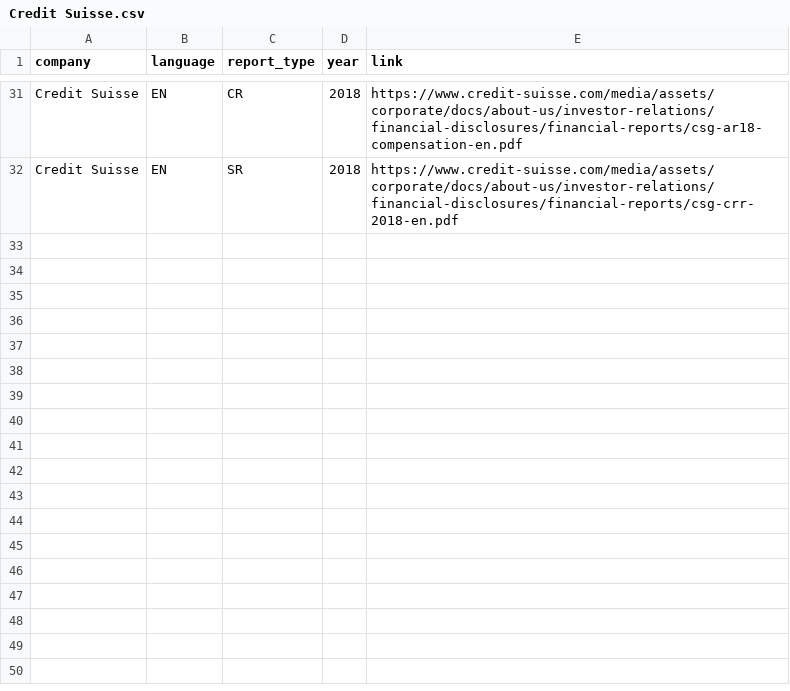
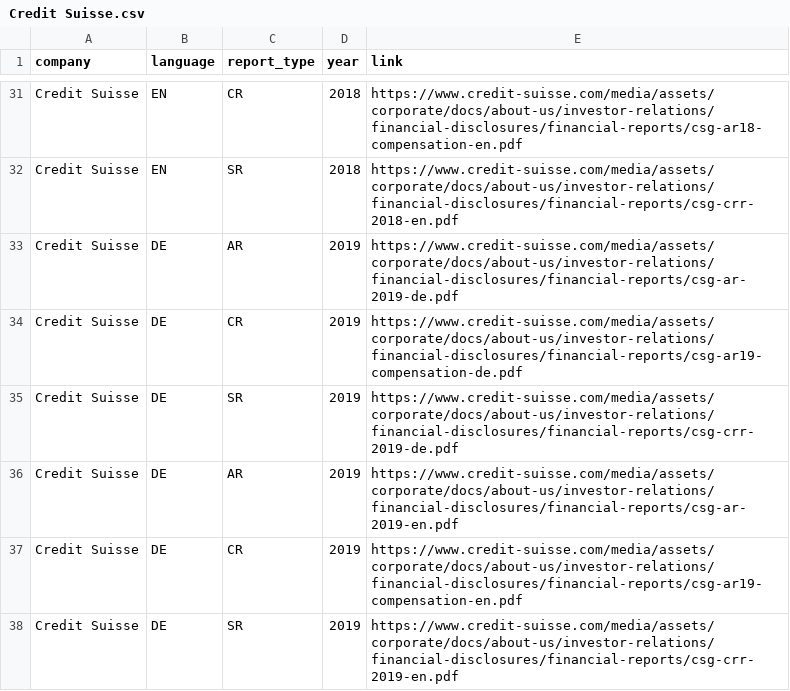
Before and after one commit to Niederb/annual_report_database, a CSV file: Sources/Credit Suisse.csv, drawn as a sheet; only a part is shown, gaps mark what is left out.

```diff
--- a/Sources/Credit Suisse.csv
+++ b/Sources/Credit Suisse.csv
@@ -32 +32,7 @@ Credit Suisse;EN;CR;2018;"https://www.credit-suisse.com/media/assets/corporate/d
 Credit Suisse;EN;SR;2018;"https://www.credit-suisse.com/media/assets/corporate/docs/about-us/investor-relations/financial-disclosures/financial-reports/csg-crr-2018-en.pdf"
+Credit Suisse;DE;AR;2019;"https://www.credit-suisse.com/media/assets/corporate/docs/about-us/investor-relations/financial-disclosures/financial-reports/csg-ar-2019-de.pdf"
+Credit Suisse;DE;CR;2019;"https://www.credit-suisse.com/media/assets/corporate/docs/about-us/investor-relations/financial-disclosures/financial-reports/csg-ar19-compensation-de.pdf"
+Credit Suisse;DE;SR;2019;"https://www.credit-suisse.com/media/assets/corporate/docs/about-us/investor-relations/financial-disclosures/financial-reports/csg-crr-2019-de.pdf"
+Credit Suisse;DE;AR;2019;"https://www.credit-suisse.com/media/assets/corporate/docs/about-us/investor-relations/financial-disclosures/financial-reports/csg-ar-2019-en.pdf"
+Credit Suisse;DE;CR;2019;"https://www.credit-suisse.com/media/assets/corporate/docs/about-us/investor-relations/financial-disclosures/financial-reports/csg-ar19-compensation-en.pdf"
+Credit Suisse;DE;SR;2019;"https://www.credit-suisse.com/media/assets/corporate/docs/about-us/investor-relations/financial-disclosures/financial-reports/csg-crr-2019-en.pdf"
```
Also changed, not shown: Sources/UBS.csv, 1 other file.
